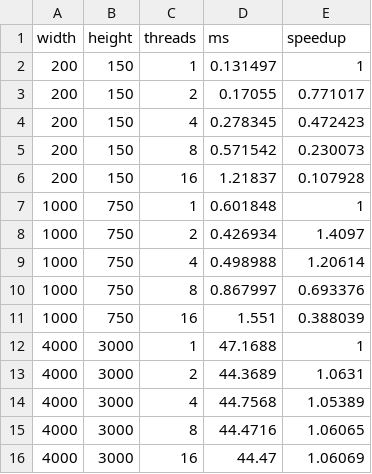
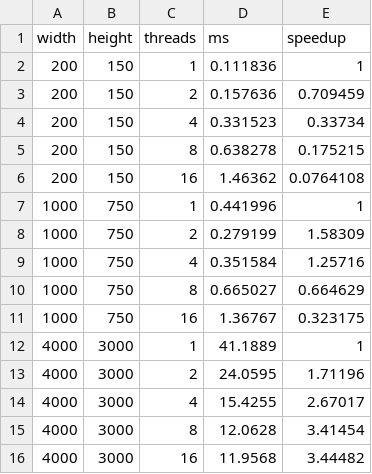
Before and after one commit to waimen-leong/algo-assignment2, a CSV file: energy_bench.csv, drawn as a sheet.

Commit message:
documents touch up and fix the bug where in the multi threaded code, the allocation is being done on 1 thread which slows the whole computation and not making use of the advantage of multi threading

```diff
--- a/energy_bench.csv
+++ b/energy_bench.csv
@@ -1,16 +1,16 @@
 width,height,threads,ms,speedup
-200,150,1,0.131497,1
-200,150,2,0.17055,0.771017
-200,150,4,0.278345,0.472423
-200,150,8,0.571542,0.230073
-200,150,16,1.21837,0.107928
-1000,750,1,0.601848,1
-1000,750,2,0.426934,1.4097
-1000,750,4,0.498988,1.20614
-1000,750,8,0.867997,0.693376
-1000,750,16,1.551,0.388039
-4000,3000,1,47.1688,1
-4000,3000,2,44.3689,1.0631
-4000,3000,4,44.7568,1.05389
-4000,3000,8,44.4716,1.06065
-4000,3000,16,44.47,1.06069
+200,150,1,0.111836,1
+200,150,2,0.157636,0.709459
+200,150,4,0.331523,0.33734
+200,150,8,0.638278,0.175215
+200,150,16,1.46362,0.0764108
+1000,750,1,0.441996,1
+1000,750,2,0.279199,1.58309
+1000,750,4,0.351584,1.25716
+1000,750,8,0.665027,0.664629
+1000,750,16,1.36767,0.323175
+4000,3000,1,41.1889,1
+4000,3000,2,24.0595,1.71196
+4000,3000,4,15.4255,2.67017
+4000,3000,8,12.0628,3.41454
+4000,3000,16,11.9568,3.44482
```
Also changed, not shown: 15 other files.
